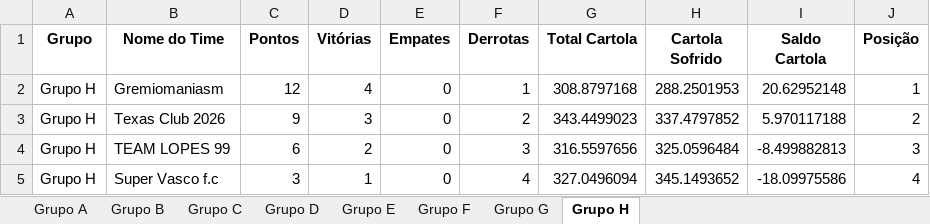
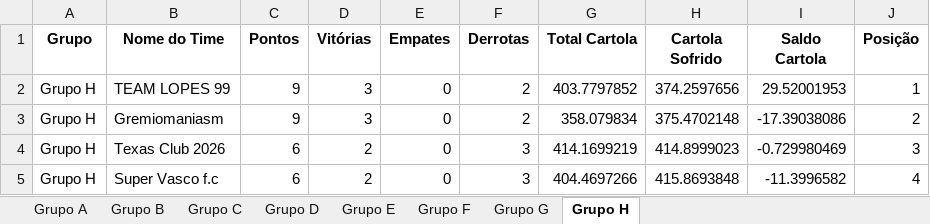
Before and after one commit to FernandoBC23/cartola_2026, an Excel workbook: libertadores/datasets_liberta/classificacao_por_grupo_fase_1.xlsx, sheet Grupo H, drawn as a sheet; values as stored, in another font and other column widths than the file's, no borders; removed rows and columns are numbered as before the commit, all else as after; the diff names each change by its address in the sheet, - before the commit and + after, or states it on an @@ line.

```diff
--- a/libertadores/datasets_liberta/classificacao_por_grupo_fase_1.xlsx (sheet Grupo H)
+++ b/libertadores/datasets_liberta/classificacao_por_grupo_fase_1.xlsx (sheet Grupo H)
+row 2: Grupo H | TEAM LOPES 99 | 9 | 3 | 0 | 2 | 403.7797852 | 374.2597656 | 29.52001953 | 1
-C3 (Pontos): 12
+C3 (Pontos): 9
-D3 (Vitórias): 4
+D3 (Vitórias): 3
-F3 (Derrotas): 1
+F3 (Derrotas): 2
-G3 (Total Cartola): 308.8797168
+G3 (Total Cartola): 358.079834
-H3 (Cartola Sofrido): 288.2501953
+H3 (Cartola Sofrido): 375.4702148
-I3 (Saldo Cartola): 20.62952148
+I3 (Saldo Cartola): -17.39038086
-J3 (Posição): 1
+J3 (Posição): 2
-C4 (Pontos): 9
+C4 (Pontos): 6
-D4 (Vitórias): 3
+D4 (Vitórias): 2
-F4 (Derrotas): 2
+F4 (Derrotas): 3
-G4 (Total Cartola): 343.4499023
+G4 (Total Cartola): 414.1699219
-H4 (Cartola Sofrido): 337.4797852
+H4 (Cartola Sofrido): 414.8999023
-I4 (Saldo Cartola): 5.970117188
+I4 (Saldo Cartola): -0.729980469
-J4 (Posição): 2
+J4 (Posição): 3
-row 4: Grupo H | TEAM LOPES 99 | 6 | 2 | 0 | 3 | 316.5597656 | 325.0596484 | -8.499882813 | 3
-C5 (Pontos): 3
+C5 (Pontos): 6
-D5 (Vitórias): 1
+D5 (Vitórias): 2
-F5 (Derrotas): 4
+F5 (Derrotas): 3
-G5 (Total Cartola): 327.0496094
+G5 (Total Cartola): 404.4697266
-H5 (Cartola Sofrido): 345.1493652
+H5 (Cartola Sofrido): 415.8693848
-I5 (Saldo Cartola): -18.09975586
+I5 (Saldo Cartola): -11.3996582
```
Also changed, not shown: sheet Grupo F, sheet Grupo B, sheet Grupo D, sheet Grupo A, sheet Grupo G, sheet Grupo E, 1 more sheet, libertadores/datasets_liberta/resultados_fase_1.xlsx, liga_classica/datasets_liga_classica/Pontuacoes_Liga_Classica_Aluna_Completa.xlsx, 57 other files.
